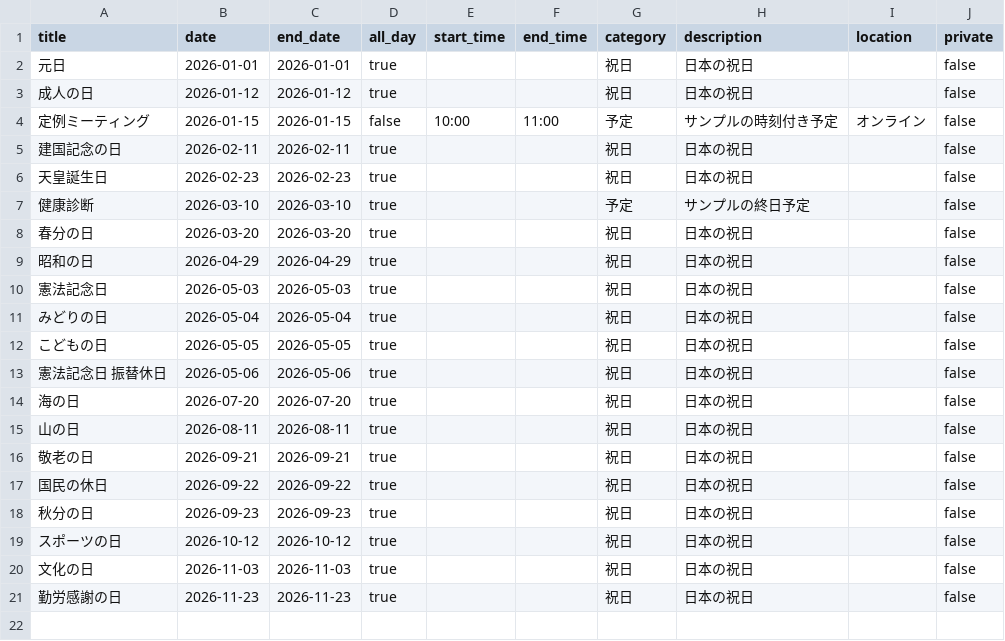
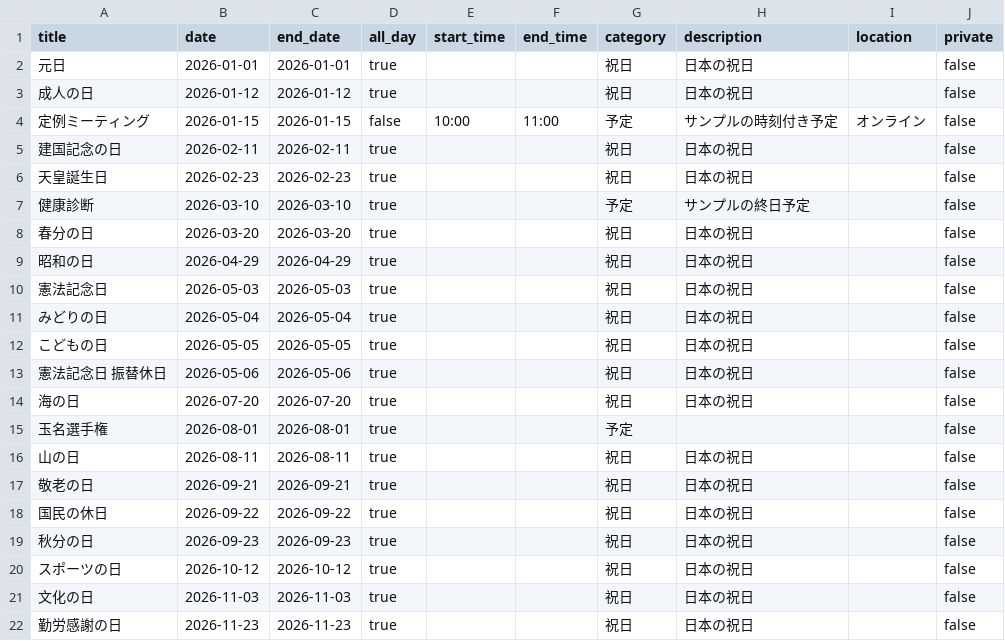
Before and after one commit to tatsuki-github/INBOX, a CSV file: out/2026/source.csv, drawn as a sheet; the diff names each change by its address in the sheet, - before the commit and + after, or states it on an @@ line.

```diff
--- a/out/2026/source.csv
+++ b/out/2026/source.csv
+row 15: 玉名選手権 | 2026-08-01 | 2026-08-01 | true |  |  | 予定 |  |  | false
```
Also changed, not shown: out/2026/google.csv, out/2026/notion.csv, 1 other file.
